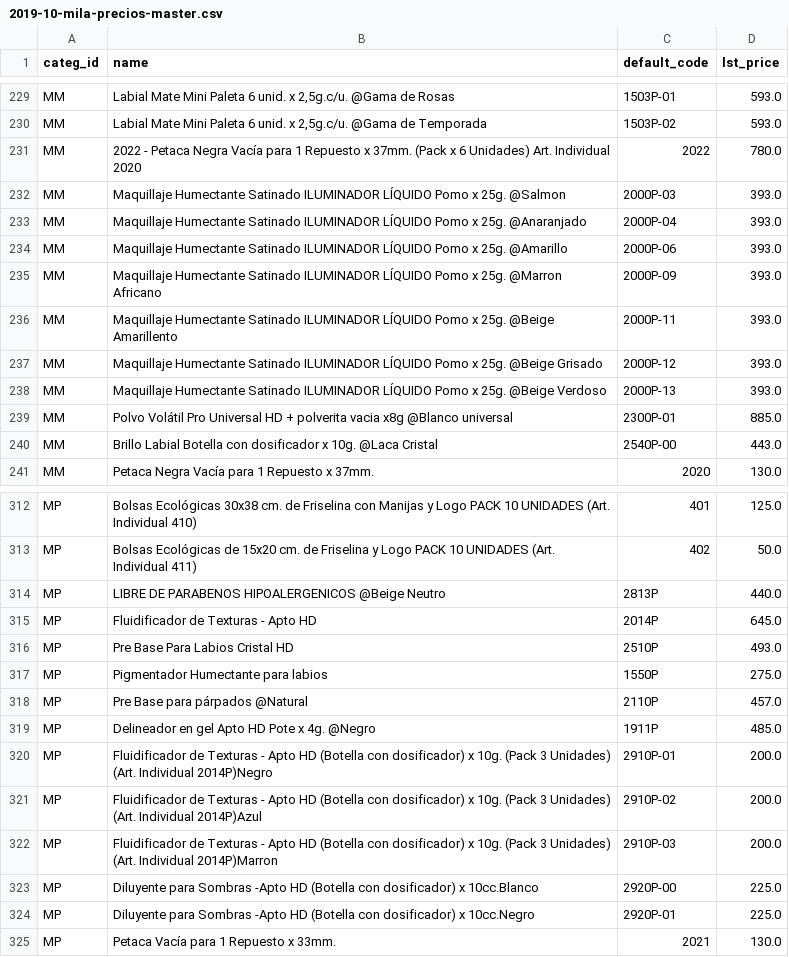
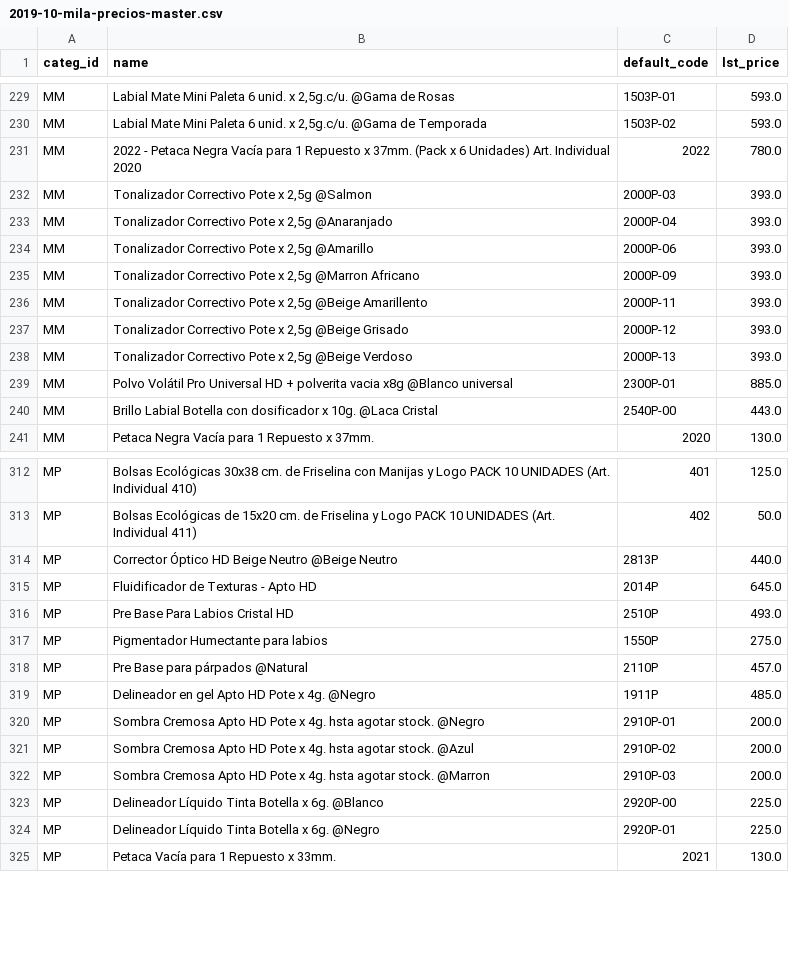
Before and after one commit to jobiols/mila-gateway, a CSV file: 2019-10-mila-precios-master.csv, drawn as a sheet; only a part is shown, gaps mark what is left out.

Commit message:
[FIX] carga de precios 2019-10 - correccion

```diff
--- a/2019-10-mila-precios-master.csv
+++ b/2019-10-mila-precios-master.csv
@@ -231,9 +231,9 @@ MM,"Labial Mate Mini Paleta 6 unid. x 2,5g.c/u. @Gama de Temporada",1503P-02,593
 MM,2022 - Petaca  Negra Vacía para 1 Repuesto x 37mm. (Pack x 6 Unidades)   Art. Individual 2020,2022,780.0
-MM,Maquillaje Humectante Satinado ILUMINADOR LÍQUIDO Pomo x 25g. @Salmon,2000P-03,393.0
-MM,Maquillaje Humectante Satinado ILUMINADOR LÍQUIDO Pomo x 25g. @Anaranjado,2000P-04,393.0
-MM,Maquillaje Humectante Satinado ILUMINADOR LÍQUIDO Pomo x 25g. @Amarillo,2000P-06,393.0
-MM,Maquillaje Humectante Satinado ILUMINADOR LÍQUIDO Pomo x 25g. @Marron Africano,2000P-09,393.0
-MM,Maquillaje Humectante Satinado ILUMINADOR LÍQUIDO Pomo x 25g. @Beige Amarillento,2000P-11,393.0
-MM,Maquillaje Humectante Satinado ILUMINADOR LÍQUIDO Pomo x 25g. @Beige Grisado,2000P-12,393.0
-MM,Maquillaje Humectante Satinado ILUMINADOR LÍQUIDO Pomo x 25g. @Beige  Verdoso,2000P-13,393.0
+MM,"Tonalizador Correctivo Pote x 2,5g @Salmon",2000P-03,393.0
+MM,"Tonalizador Correctivo Pote x 2,5g @Anaranjado",2000P-04,393.0
+MM,"Tonalizador Correctivo Pote x 2,5g @Amarillo",2000P-06,393.0
+MM,"Tonalizador Correctivo Pote x 2,5g @Marron Africano",2000P-09,393.0
+MM,"Tonalizador Correctivo Pote x 2,5g @Beige Amarillento",2000P-11,393.0
+MM,"Tonalizador Correctivo Pote x 2,5g @Beige Grisado",2000P-12,393.0
+MM,"Tonalizador Correctivo Pote x 2,5g @Beige  Verdoso",2000P-13,393.0
 MM,Polvo Volátil Pro Universal HD + polverita vacia x8g @Blanco universal,2300P-01,885.0
@@ -313,3 +313,3 @@ MP,Bolsas Ecológicas 30x38 cm. de Friselina con  Manijas y Logo PACK 10 UNIDADE
 MP,Bolsas Ecológicas  de 15x20 cm. de Friselina y Logo PACK 10 UNIDADES (Art. Individual 411),402,50.0
-MP,LIBRE DE PARABENOS HIPOALERGENICOS @Beige Neutro,2813P,440.0
+MP,Corrector Óptico HD Beige Neutro @Beige Neutro,2813P,440.0
 MP,Fluidificador de Texturas - Apto HD,2014P,645.0
@@ -319,7 +319,7 @@ MP,Pre Base para párpados @Natural,2110P,457.0
 MP,Delineador en gel Apto HD  Pote x 4g. @Negro,1911P,485.0
-MP,Fluidificador de Texturas - Apto HD (Botella con dosificador) x 10g. (Pack 3 Unidades) (Art. Individual 2014P)Negro,2910P-01,200.0
-MP,Fluidificador de Texturas - Apto HD (Botella con dosificador) x 10g. (Pack 3 Unidades) (Art. Individual 2014P)Azul,2910P-02,200.0
-MP,Fluidificador de Texturas - Apto HD (Botella con dosificador) x 10g. (Pack 3 Unidades) (Art. Individual 2014P)Marron,2910P-03,200.0
-MP,Diluyente para Sombras  -Apto HD  (Botella con dosificador) x 10cc.Blanco,2920P-00,225.0
-MP,Diluyente para Sombras  -Apto HD  (Botella con dosificador) x 10cc.Negro,2920P-01,225.0
+MP,Sombra Cremosa Apto HD  Pote x 4g. hsta agotar stock. @Negro,2910P-01,200.0
+MP,Sombra Cremosa Apto HD  Pote x 4g. hsta agotar stock. @Azul,2910P-02,200.0
+MP,Sombra Cremosa Apto HD  Pote x 4g. hsta agotar stock. @Marron,2910P-03,200.0
+MP,Delineador Líquido Tinta Botella x 6g. @Blanco,2920P-00,225.0
+MP,Delineador Líquido Tinta Botella x 6g. @Negro,2920P-01,225.0
 MP,Petaca Vacía para 1 Repuesto x 33mm.,2021,130.0
```
